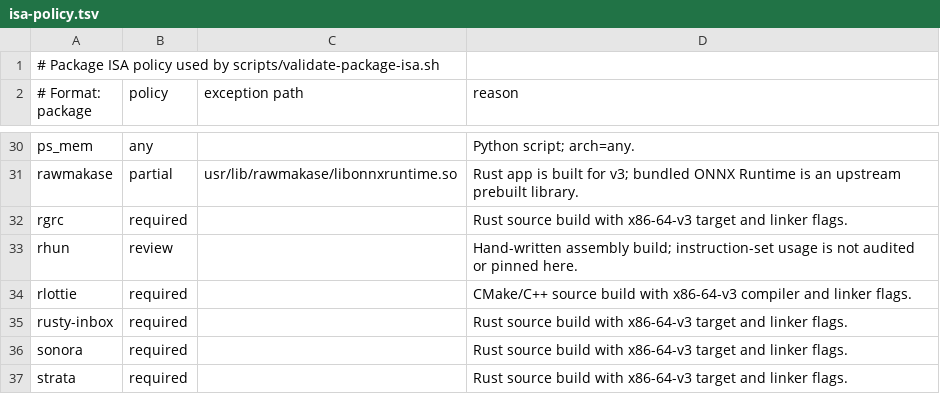
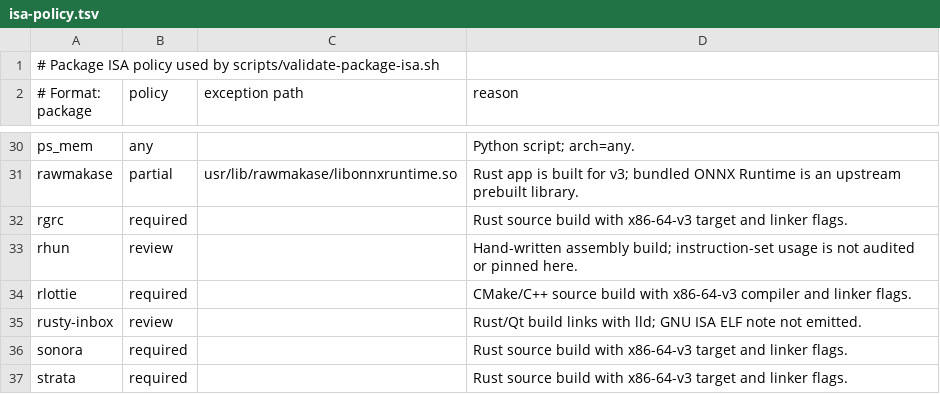
Before and after one commit to linuxmobile/linuxmobile-PKGBUILD, a TSV file: config/isa-policy.tsv, drawn as a sheet; only a part is shown, gaps mark what is left out.

```diff
--- a/config/isa-policy.tsv
+++ b/config/isa-policy.tsv
@@ -34,3 +34,3 @@ rhun|review||Hand-written assembly build; instruction-set usage is not audited o
 rlottie|required||CMake/C++ source build with x86-64-v3 compiler and linker flags.
-rusty-inbox|required||Rust source build with x86-64-v3 target and linker flags.
+rusty-inbox|review||Rust/Qt build links with lld; GNU ISA ELF note not emitted.
 sonora|required||Rust source build with x86-64-v3 target and linker flags.
```
Also changed, not shown: 3 other files.
